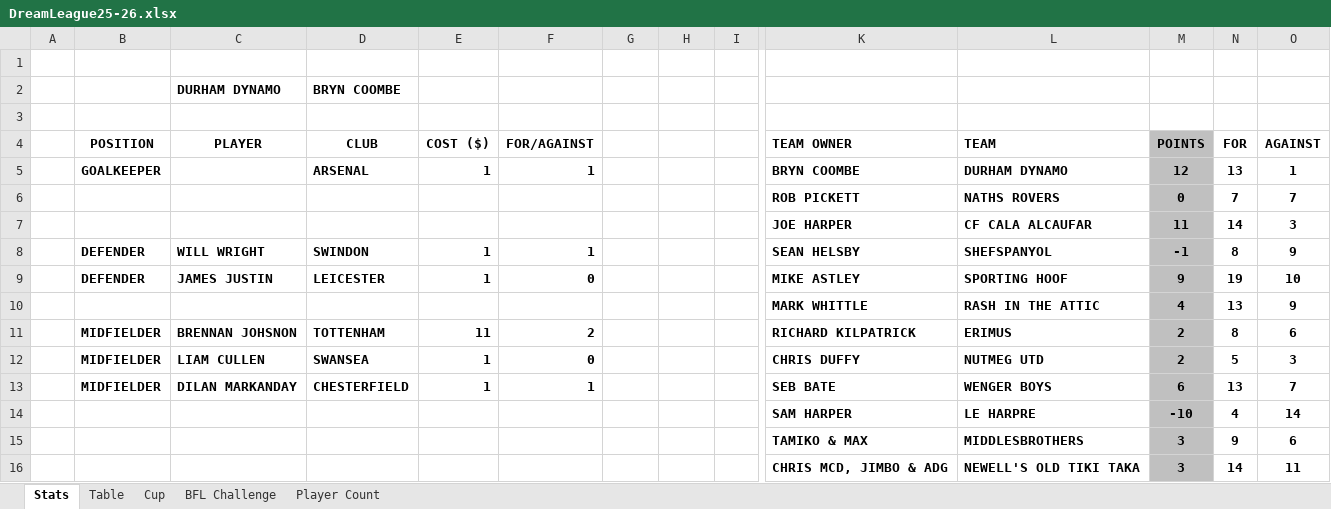
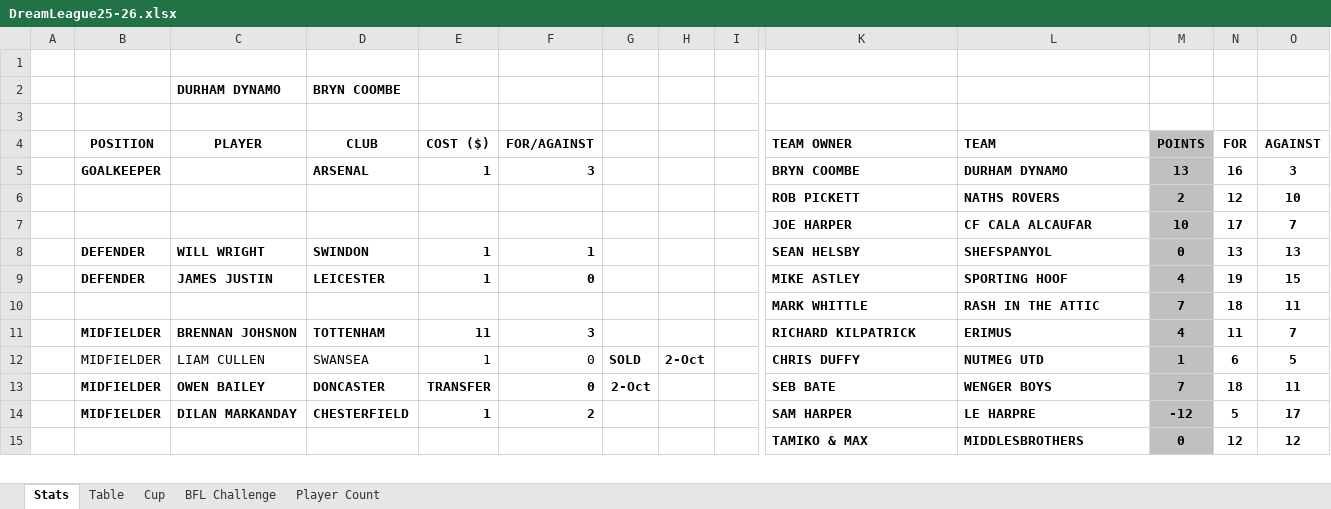
Before and after one commit to sgbstats/dreamleague, an Excel workbook: data/DreamLeague25-26.xlsx, sheet Stats, drawn as a sheet; only a part is shown, gaps mark what is left out; values as stored, in another font and other column widths than the file's, no borders; removed rows and columns are numbered as before the commit, all else as after; rows hold the shown columns only; the diff covers the shown part only; the diff names each change by its address in the sheet, - before the commit and + after, or states it on an @@ line.

```diff
--- a/data/DreamLeague25-26.xlsx (sheet Stats)
+++ b/data/DreamLeague25-26.xlsx (sheet Stats)
-F5: 1
+F5: 3
-M5: 12
+M5: 13
-N5: 13
+N5: 16
-O5: 1
+O5: 3
-row 6:  |  |  |  |  |  |  |  |  | ROB PICKETT | NATHS ROVERS | 0 | 7 | 7
-row 7:  |  |  |  |  |  |  |  |  | JOE HARPER | CF CALA ALCAUFAR | 11 | 14 | 3
+row 6:  |  |  |  |  |  |  |  |  | ROB PICKETT | NATHS ROVERS | 2 | 12 | 10
+row 7:  |  |  |  |  |  |  |  |  | JOE HARPER | CF CALA ALCAUFAR | 10 | 17 | 7
-M8: -1
+M8: 0
-N8: 8
+N8: 13
-O8: 9
+O8: 13
-M9: 9
+M9: 4
-O9: 10
+O9: 15
-row 10:  |  |  |  |  |  |  |  |  | MARK WHITTLE | RASH IN THE ATTIC | 4 | 13 | 9
+row 10:  |  |  |  |  |  |  |  |  | MARK WHITTLE | RASH IN THE ATTIC | 7 | 18 | 11
-F11: 2
+F11: 3
-M11: 2
+M11: 4
-N11: 8
+N11: 11
-O11: 6
+O11: 7
-B12:F12 bold: on
+B12:F12 bold: off
-G12: (empty)
+G12: SOLD
-H12: (empty)
+H12: 2-Oct
-M12: 2
+M12: 1
-N12: 5
+N12: 6
-O12: 3
+O12: 5
-row 13:  | MIDFIELDER | DILAN MARKANDAY | CHESTERFIELD | 1 | 1 |  |  |  | SEB BATE | WENGER BOYS | 6 | 13 | 7
-row 14:  |  |  |  |  |  |  |  |  | SAM HARPER | LE HARPRE | -10 | 4 | 14
-row 15:  |  |  |  |  |  |  |  |  | TAMIKO & MAX | MIDDLESBROTHERS | 3 | 9 | 6
-row 16:  |  |  |  |  |  |  |  |  | CHRIS MCD, JIMBO & ADG | NEWELL'S OLD TIKI TAKA | 3 | 14 | 11
+row 13:  | MIDFIELDER | OWEN BAILEY | DONCASTER | TRANSFER | 0 | 2-Oct |  |  | SEB BATE | WENGER BOYS | 7 | 18 | 11
+row 14:  | MIDFIELDER | DILAN MARKANDAY | CHESTERFIELD | 1 | 2 |  |  |  | SAM HARPER | LE HARPRE | -12 | 5 | 17
+row 15:  |  |  |  |  |  |  |  |  | TAMIKO & MAX | MIDDLESBROTHERS | 0 | 12 | 12
```
Also changed, not shown: 2 added rows, 1 removed row, 101 edited cells and cell formats elsewhere in this sheet, sheet Table, sheet BFL Challenge, sheet Player Count, 3 other files.
